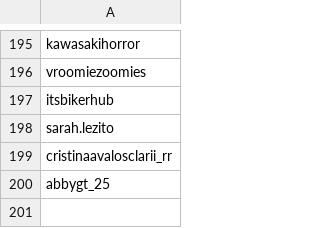
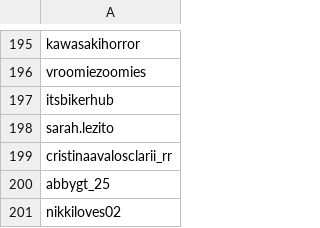
Before and after one commit to wedcf120/tiktok-rss-flat, a CSV file: subscriptions.csv, drawn as a sheet; only a part is shown, gaps mark what is left out.

Commit message:
Update subscriptions.csv

```diff
--- a/subscriptions.csv
+++ b/subscriptions.csv
@@ -200 +200,2 @@ cristinaavalosclarii_rr,
 abbygt_25,
+nikkiloves02,
```
